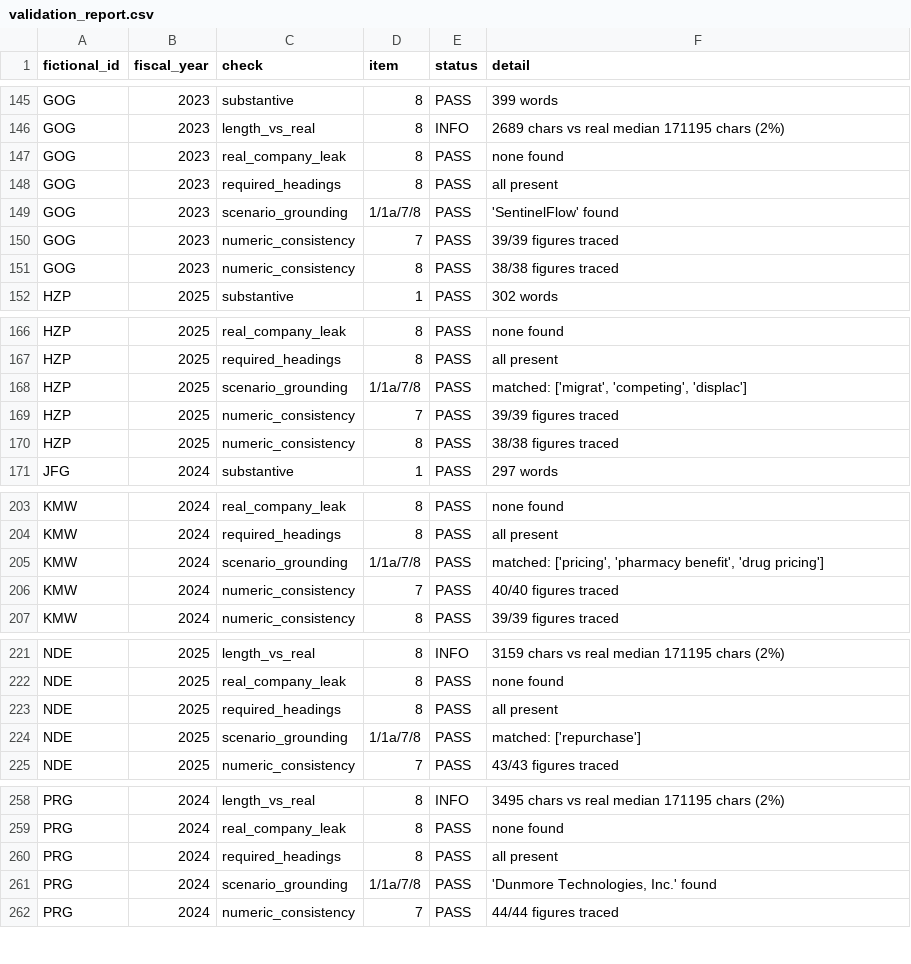
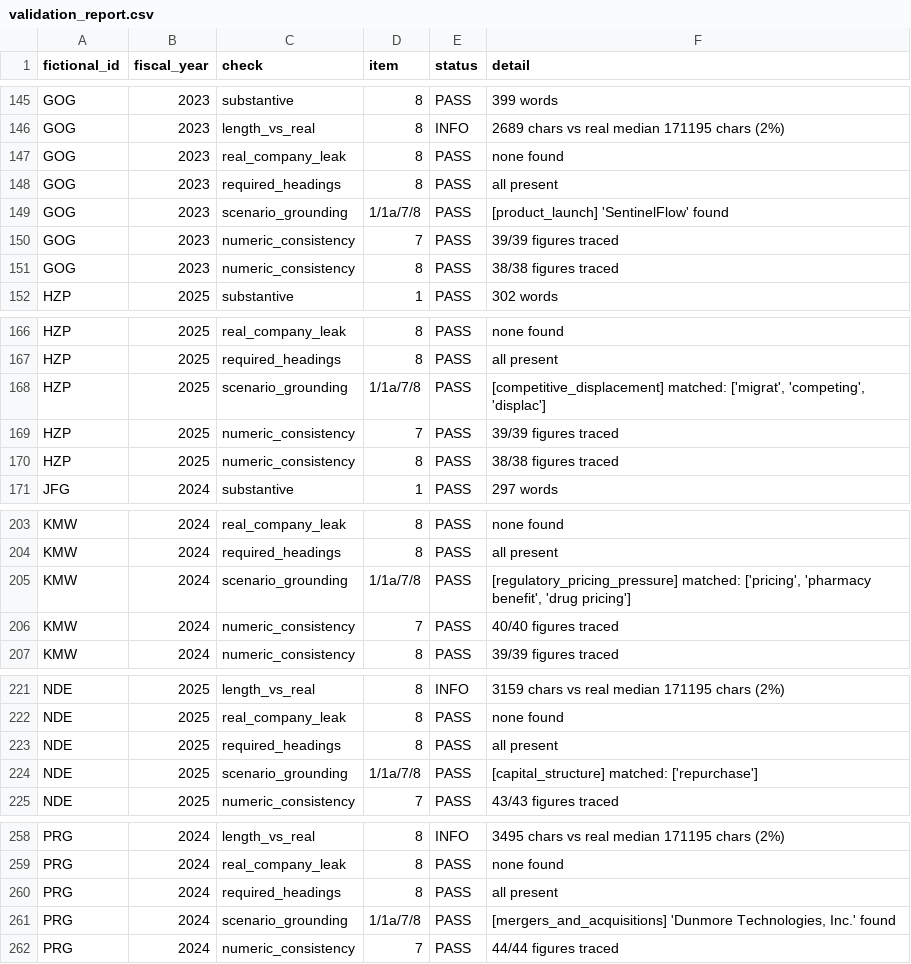
Before and after one commit to dylanwang2111/synthetic-data-bootcamp, a CSV file: implementations/sec_10k_corpus/data/validation_report.csv, drawn as a sheet; only a part is shown, gaps mark what is left out; the diff covers the shown part only.

```diff
--- a/implementations/sec_10k_corpus/data/validation_report.csv
+++ b/implementations/sec_10k_corpus/data/validation_report.csv
@@ -148,3 +148,3 @@ GOG,2023,real_company_leak,8,PASS,none found
 GOG,2023,required_headings,8,PASS,all present
-GOG,2023,scenario_grounding,1/1a/7/8,PASS,'SentinelFlow' found
+GOG,2023,scenario_grounding,1/1a/7/8,PASS,[product_launch] 'SentinelFlow' found
 GOG,2023,numeric_consistency,7,PASS,39/39 figures traced
@@ -167,3 +167,3 @@ HZP,2025,real_company_leak,8,PASS,none found
 HZP,2025,required_headings,8,PASS,all present
-HZP,2025,scenario_grounding,1/1a/7/8,PASS,"matched: ['migrat', 'competing', 'displac']"
+HZP,2025,scenario_grounding,1/1a/7/8,PASS,"[competitive_displacement] matched: ['migrat', 'competing', 'displac']"
 HZP,2025,numeric_consistency,7,PASS,39/39 figures traced
@@ -204,3 +204,3 @@ KMW,2024,real_company_leak,8,PASS,none found
 KMW,2024,required_headings,8,PASS,all present
-KMW,2024,scenario_grounding,1/1a/7/8,PASS,"matched: ['pricing', 'pharmacy benefit', 'drug pricing']"
+KMW,2024,scenario_grounding,1/1a/7/8,PASS,"[regulatory_pricing_pressure] matched: ['pricing', 'pharmacy benefit', 'drug pricing']"
 KMW,2024,numeric_consistency,7,PASS,40/40 figures traced
@@ -223,3 +223,3 @@ NDE,2025,real_company_leak,8,PASS,none found
 NDE,2025,required_headings,8,PASS,all present
-NDE,2025,scenario_grounding,1/1a/7/8,PASS,matched: ['repurchase']
+NDE,2025,scenario_grounding,1/1a/7/8,PASS,[capital_structure] matched: ['repurchase']
 NDE,2025,numeric_consistency,7,PASS,43/43 figures traced
@@ -260,3 +260,3 @@ PRG,2024,real_company_leak,8,PASS,none found
 PRG,2024,required_headings,8,PASS,all present
-PRG,2024,scenario_grounding,1/1a/7/8,PASS,"'Dunmore Technologies, Inc.' found"
+PRG,2024,scenario_grounding,1/1a/7/8,PASS,"[mergers_and_acquisitions] 'Dunmore Technologies, Inc.' found"
 PRG,2024,numeric_consistency,7,PASS,44/44 figures traced
```
Also changed, not shown: 8 edited cells elsewhere in this file, implementations/sec_10k_corpus/data/gap_report.csv, implementations/sec_10k_corpus/data/qa_pairs.csv, 6 other files.
